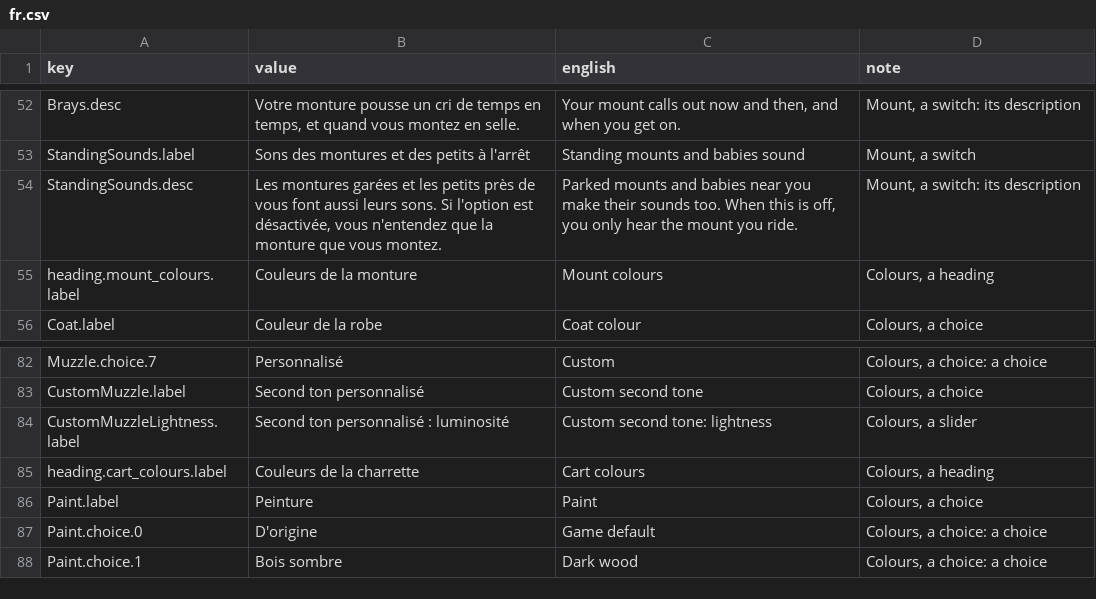
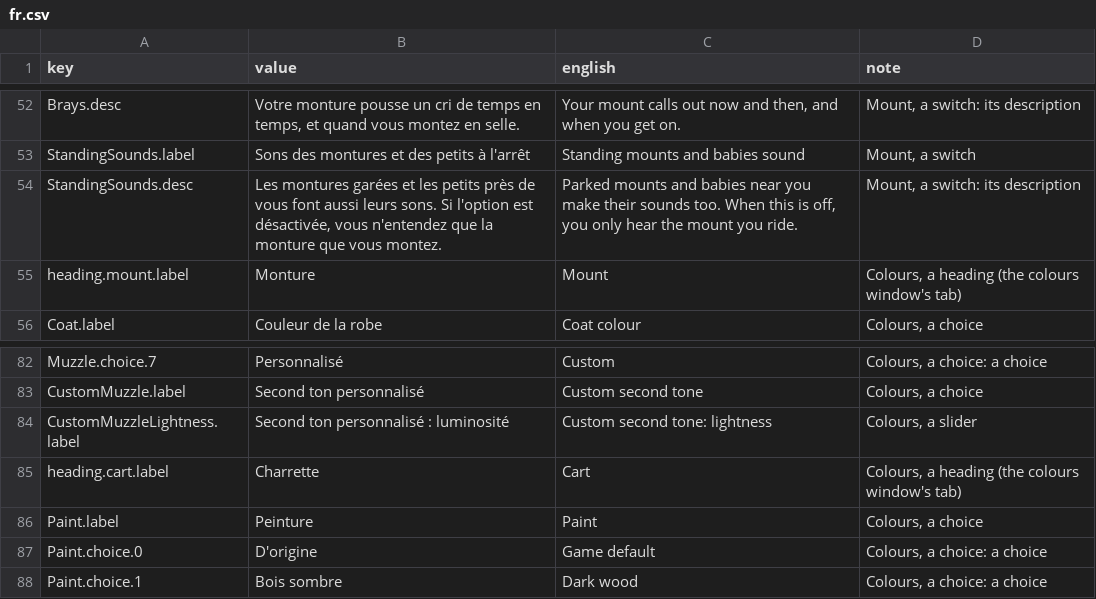
Before and after one commit to dreasgrech/GK2DonkeyAPI, a CSV file: src/SaddleUp/Languages/fr.csv, drawn as a sheet; only a part is shown, gaps mark what is left out; removed rows and columns are numbered as before the commit, all else as after; the diff names each change by its address in the sheet, - before the commit and + after, or states it on an @@ line.

```diff
--- a/src/SaddleUp/Languages/fr.csv
+++ b/src/SaddleUp/Languages/fr.csv
-row 55: heading.mount_colours.label | Couleurs de la monture | Mount colours | Colours, a heading
+row 55: heading.mount.label | Monture | Mount | Colours, a heading (the colours window's tab)
-row 85: heading.cart_colours.label | Couleurs de la charrette | Cart colours | Colours, a heading
+row 85: heading.cart.label | Charrette | Cart | Colours, a heading (the colours window's tab)
```
Also changed, not shown: src/SaddleUp/Languages/en.csv, src/SaddleUp/Languages/ja.csv, 14 other files.
